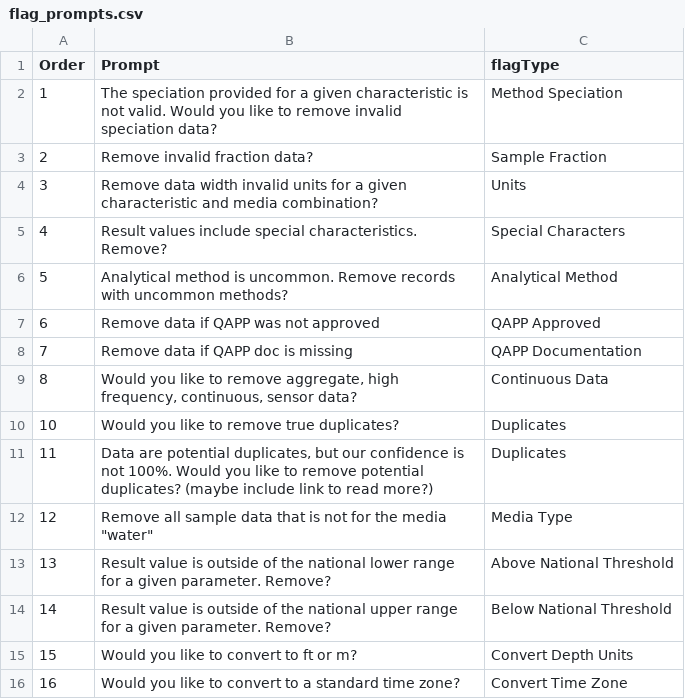
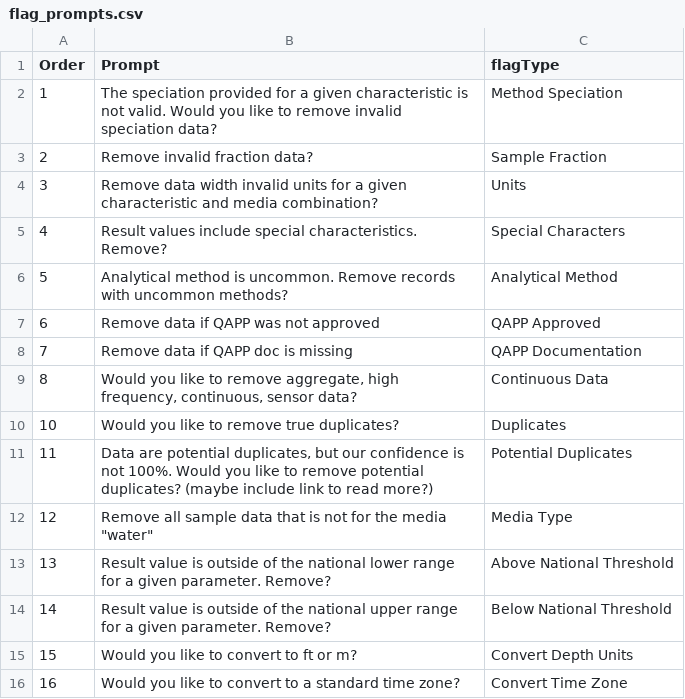
Before and after one commit to USEPA/TADAShiny, a CSV file: inst/flag_prompts.csv, drawn as a sheet.

```diff
--- a/inst/flag_prompts.csv
+++ b/inst/flag_prompts.csv
@@ -10,3 +10,3 @@
 10,Would you like to remove true duplicates?,Duplicates
-11,"Data are potential duplicates, but our confidence is not 100%. Would you like to remove potential duplicates? (maybe include link to read more?)",Duplicates
+11,"Data are potential duplicates, but our confidence is not 100%. Would you like to remove potential duplicates? (maybe include link to read more?)",Potential Duplicates
 12,"Remove all sample data that is not for the media ""water""",Media Type
```
Also changed, not shown: inst/flag_tests.csv, 7 other files.
